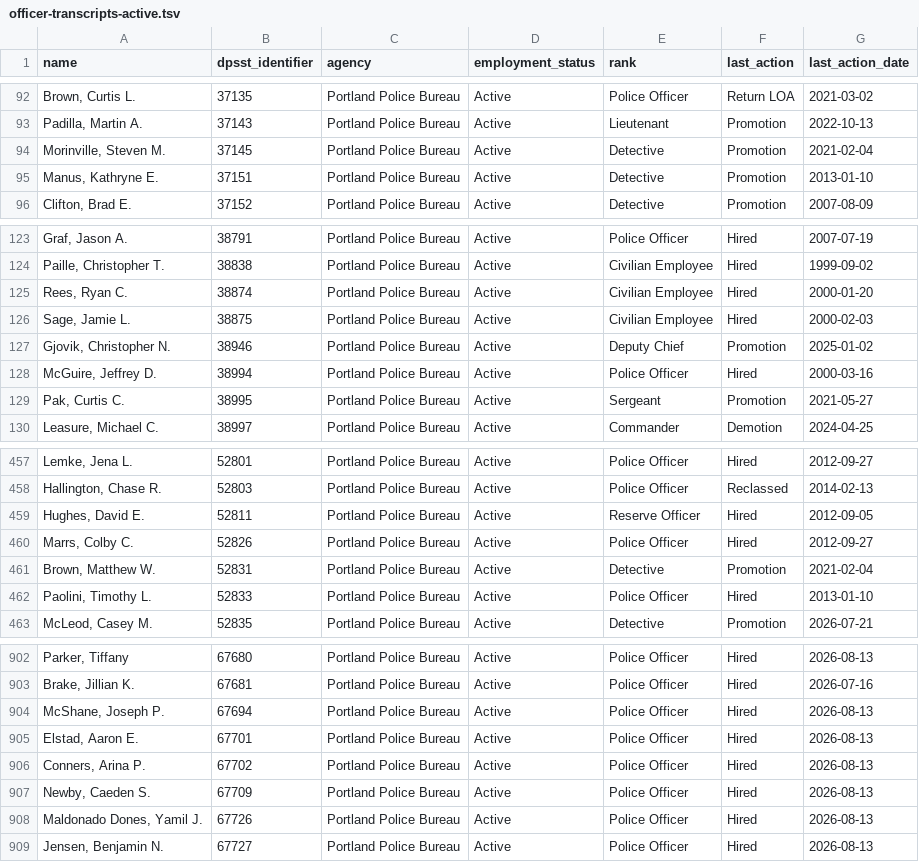
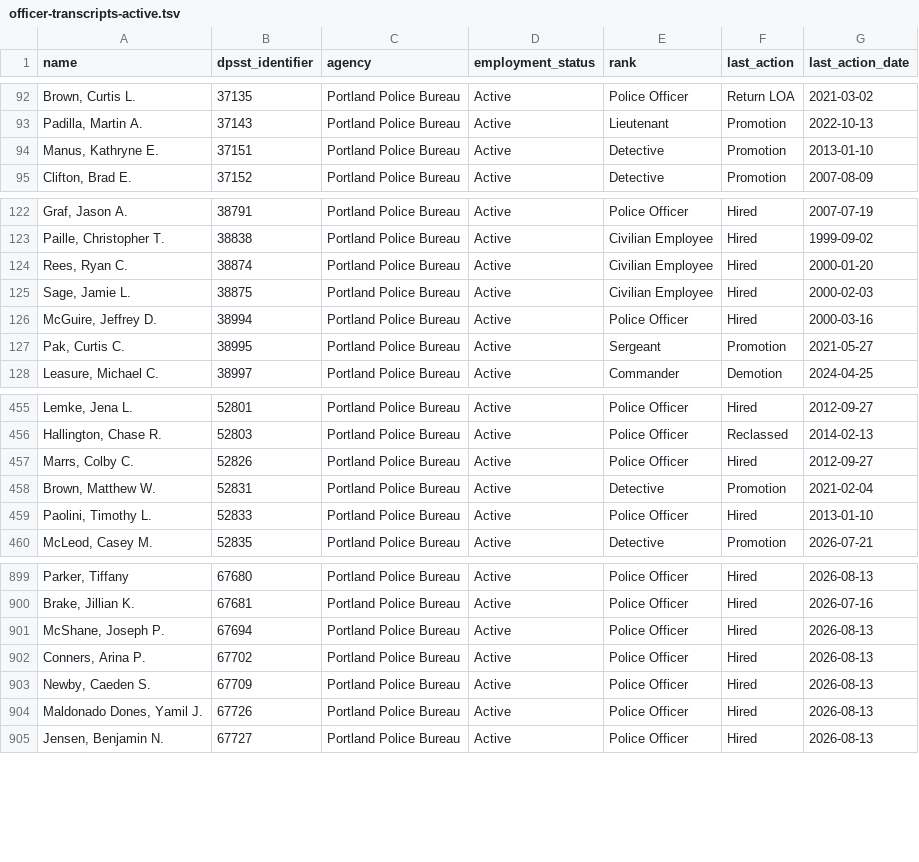
Before and after one commit to PDX-Police-Accountability/dpsst-data, a TSV file: officers/summary/officer-transcripts-active.tsv, drawn as a sheet; only a part is shown, gaps mark what is left out.

```diff
--- a/officers/summary/officer-transcripts-active.tsv
+++ b/officers/summary/officer-transcripts-active.tsv
@@ -93,3 +93,2 @@ Brown, Curtis L.	37135	Portland Police Bureau	Active	Police Officer	Return LOA	2
 Padilla, Martin A.	37143	Portland Police Bureau	Active	Lieutenant	Promotion	2022-10-13
-Morinville, Steven M.	37145	Portland Police Bureau	Active	Detective	Promotion	2021-02-04
 Manus, Kathryne E.	37151	Portland Police Bureau	Active	Detective	Promotion	2013-01-10
@@ -126,3 +125,2 @@ Rees, Ryan C.	38874	Portland Police Bureau	Active	Civilian Employee	Hired	2000-0
 Sage, Jamie L.	38875	Portland Police Bureau	Active	Civilian Employee	Hired	2000-02-03
-Gjovik, Christopher N.	38946	Portland Police Bureau	Active	Deputy Chief	Promotion	2025-01-02
 McGuire, Jeffrey D.	38994	Portland Police Bureau	Active	Police Officer	Hired	2000-03-16
@@ -458,3 +456,2 @@ Lemke, Jena L.	52801	Portland Police Bureau	Active	Police Officer	Hired	2012-09-
 Hallington, Chase R.	52803	Portland Police Bureau	Active	Police Officer	Reclassed	2014-02-13
-Hughes, David E.	52811	Portland Police Bureau	Active	Reserve Officer	Hired	2012-09-05
 Marrs, Colby C.	52826	Portland Police Bureau	Active	Police Officer	Hired	2012-09-27
@@ -904,3 +901,2 @@ Brake, Jillian K.	67681	Portland Police Bureau	Active	Police Officer	Hired	2026-
 McShane, Joseph P.	67694	Portland Police Bureau	Active	Police Officer	Hired	2026-08-13
-Elstad, Aaron E.	67701	Portland Police Bureau	Active	Police Officer	Hired	2026-08-13
 Conners, Arina P.	67702	Portland Police Bureau	Active	Police Officer	Hired	2026-08-13
```
Also changed, not shown: officers/summary/officer-transcripts-inactive.tsv, officers/summary/officer-transcripts.tsv, 33 other files.
